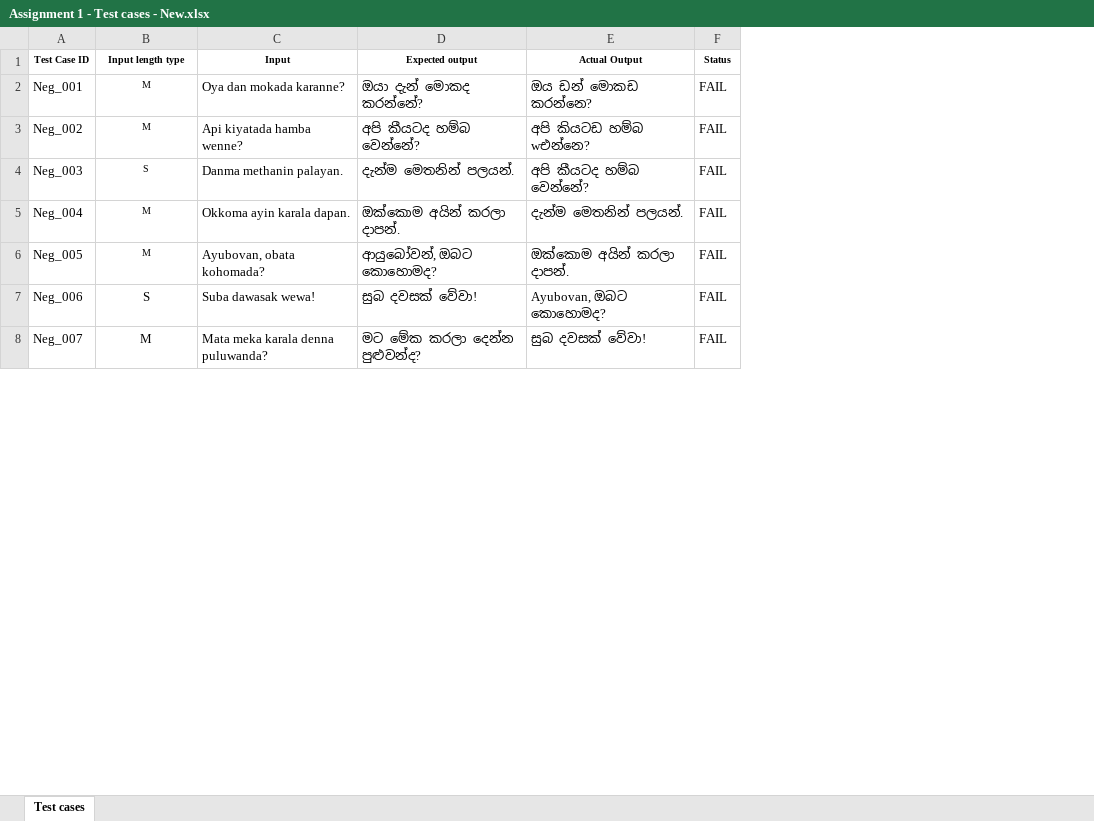
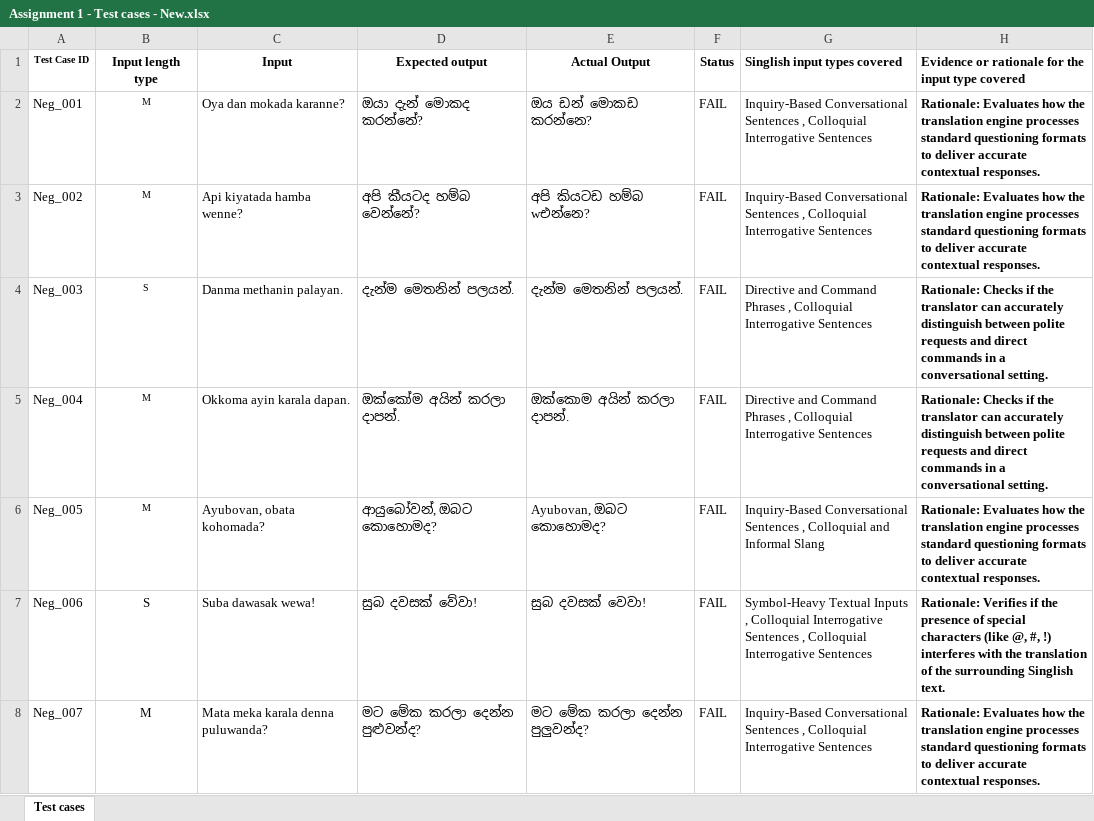
Before and after one commit to AyeshaDulanjali/ITPM_Test_automation_Singlish, an Excel workbook: Assignment 1 - Test cases - New.xlsx, sheet Test cases, drawn as a sheet; only a part is shown; values as stored, in another font and other column widths than the file's, no borders; the diff covers the shown part only; the diff names each change by its address in the sheet, - before the commit and + after, or states it on an @@ line.

Commit message:
Updated Test Case rationales for 50 rows

```diff
--- a/Assignment 1 - Test cases - New.xlsx (sheet Test cases)
+++ b/Assignment 1 - Test cases - New.xlsx (sheet Test cases)
+column G (Singlish input types covered), rows 2-8: Inquiry-Based Conversational Sentences , Colloquial Interrogative Sentences | Inquiry-Based Conversational Sentences , Colloquial Interrogative Sentences | Directive and Command Phrases , Colloquial Interrogative Sentences | Directive and Command Phrases , Colloquial Interrogative Sentences | Inquiry-Based Conversational Sentences , Colloquial and Informal Slang | Symbol-Heavy Textual Inputs , Colloquial Interrogative Sentences , Colloquial Interrogative Sentences | Inquiry-Based Conversational Sentences , Colloquial Interrogative Sentences
+column H, rows 1-8: Evidence or rationale for the input type covered | Rationale: Evaluates how the translation engine processes standard questioning formats to deliver accurate contextual responses. | Rationale: Evaluates how the translation engine processes standard questioning formats to deliver accurate contextual responses. | Rationale: Checks if the translator can accurately distinguish between polite requests and direct commands in a conversational setting. | Rationale: Checks if the translator can accurately distinguish between polite requests and direct commands in a conversational setting. | Rationale: Evaluates how the translation engine processes standard questioning formats to deliver accurate contextual responses. | Rationale: Verifies if the presence of special characters (like @, #, !) interferes with the translation of the surrounding Singlish text. | Rationale: Evaluates how the translation engine processes standard questioning formats to deliver accurate contextual responses.
@@ B1:F1 text size: larger @@
-E4 (Actual Output): අපි කීයටද හම්බ වෙන්නේ?
+E4 (Actual Output): දැන්ම මෙතනින් පලයන්.
-D5 (Expected output): ඔක්කොම අයින් කරලා දාපන්.
+D5 (Expected output): ඔක්කෝම අයින් කරලා දාපන්.
-E5 (Actual Output): දැන්ම මෙතනින් පලයන්.
+E5 (Actual Output): ඔක්කොම අයින් කරලා දාපන්.
-E6 (Actual Output): ඔක්කොම අයින් කරලා දාපන්.
+E6 (Actual Output): Ayubovan, ඔබට කොහොමද?
-E7 (Actual Output): Ayubovan, ඔබට කොහොමද?
+E7 (Actual Output): සුබ දවසක් වෙවා!
-E8 (Actual Output): සුබ දවසක් වේවා!
+E8 (Actual Output): මට මේක කරලා දෙන්න පුලුවන්ද?
```
Also changed, not shown: 21 edited cells elsewhere in this sheet.
